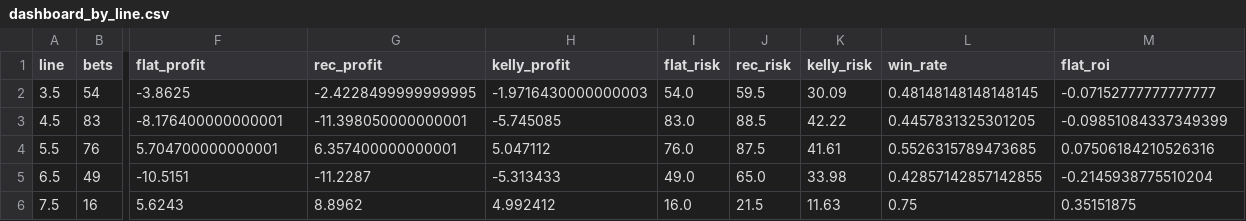
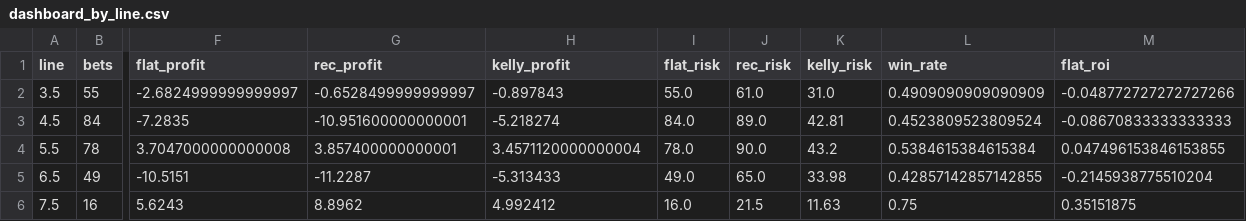
Before and after one commit to andrewrust04-blip/mlb-betting-model, a CSV file: dashboard_by_line.csv, drawn as a sheet; only a part is shown, gaps mark what is left out; the diff covers the shown part only; the diff names each change by its address in the sheet, - before the commit and + after, or states it on an @@ line.

```diff
--- a/dashboard_by_line.csv
+++ b/dashboard_by_line.csv
-B2 (bets): 54
+B2 (bets): 55
-F2 (flat_profit): -3.8625
+F2 (flat_profit): -2.6824999999999997
-G2 (rec_profit): -2.4228499999999995
+G2 (rec_profit): -0.6528499999999997
-H2 (kelly_profit): -1.9716430000000003
+H2 (kelly_profit): -0.897843
-I2 (flat_risk): 54.0
+I2 (flat_risk): 55.0
-J2 (rec_risk): 59.5
+J2 (rec_risk): 61.0
-K2 (kelly_risk): 30.09
+K2 (kelly_risk): 31.0
-L2 (win_rate): 0.48148148148148145
+L2 (win_rate): 0.4909090909090909
-M2 (flat_roi): -0.07152777777777777
+M2 (flat_roi): -0.048772727272727266
-B3 (bets): 83
+B3 (bets): 84
-F3 (flat_profit): -8.176400000000001
+F3 (flat_profit): -7.2835
-G3 (rec_profit): -11.398050000000001
+G3 (rec_profit): -10.951600000000001
-H3 (kelly_profit): -5.745085
+H3 (kelly_profit): -5.218274
-I3 (flat_risk): 83.0
+I3 (flat_risk): 84.0
-J3 (rec_risk): 88.5
+J3 (rec_risk): 89.0
-K3 (kelly_risk): 42.22
+K3 (kelly_risk): 42.81
-L3 (win_rate): 0.4457831325301205
+L3 (win_rate): 0.4523809523809524
-M3 (flat_roi): -0.09851084337349399
+M3 (flat_roi): -0.08670833333333333
-B4 (bets): 76
+B4 (bets): 78
-F4 (flat_profit): 5.704700000000001
+F4 (flat_profit): 3.7047000000000008
-G4 (rec_profit): 6.357400000000001
+G4 (rec_profit): 3.857400000000001
-H4 (kelly_profit): 5.047112
+H4 (kelly_profit): 3.4571120000000004
-I4 (flat_risk): 76.0
+I4 (flat_risk): 78.0
-J4 (rec_risk): 87.5
+J4 (rec_risk): 90.0
-K4 (kelly_risk): 41.61
+K4 (kelly_risk): 43.2
-L4 (win_rate): 0.5526315789473685
+L4 (win_rate): 0.5384615384615384
-M4 (flat_roi): 0.07506184210526316
+M4 (flat_roi): 0.047496153846153855
```
Also changed, not shown: 9 edited cells elsewhere in this file, bet_log.csv, dashboard_by_edge.csv, 5 other files.
